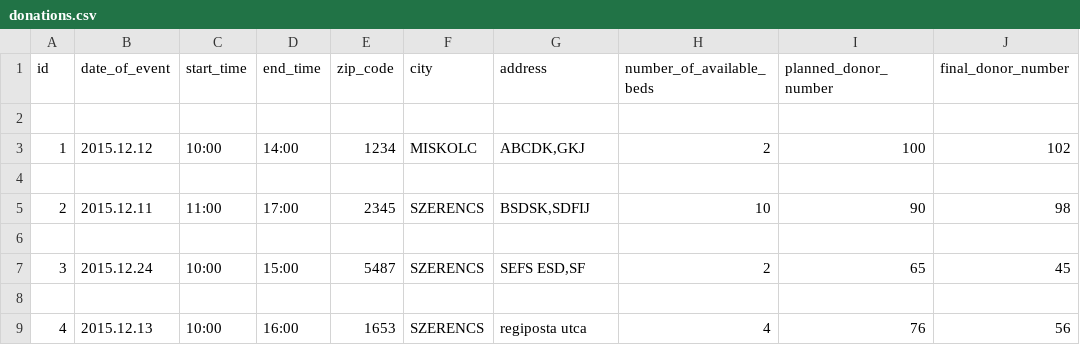
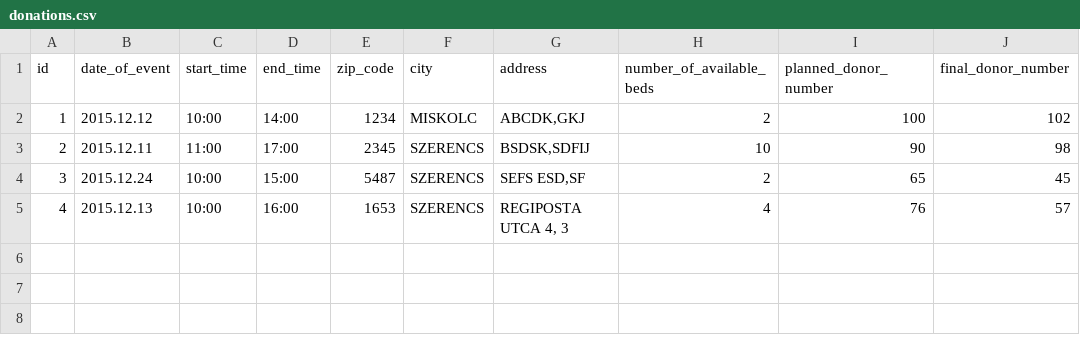
Before and after one commit to AndrasKesik/Python_BloodDonorRegistration, a CSV file: Data/donations.csv, drawn as a sheet.

Commit message:
donation change bugfix

```diff
--- a/Data/donations.csv
+++ b/Data/donations.csv
@@ -1,9 +1,5 @@
 id,date_of_event,start_time,end_time,zip_code,city,address,number_of_available_beds,planned_donor_number,final_donor_number
-
 1,2015.12.12,10:00,14:00,1234,MISKOLC,"ABCDK,GKJ",2,100,102
-
 2,2015.12.11,11:00,17:00,2345,SZERENCS,"BSDSK,SDFIJ",10,90,98
-
 3,2015.12.24,10:00,15:00,5487,SZERENCS,"SEFS ESD,SF ",2,65,45
-
-4,2015.12.13,10:00,16:00,1653,SZERENCS,regiposta utca,4,76,56
+4,2015.12.13,10:00,16:00,1653,SZERENCS,"REGIPOSTA UTCA 4, 3",4,76,57
```
Also changed, not shown: 2 other files.
